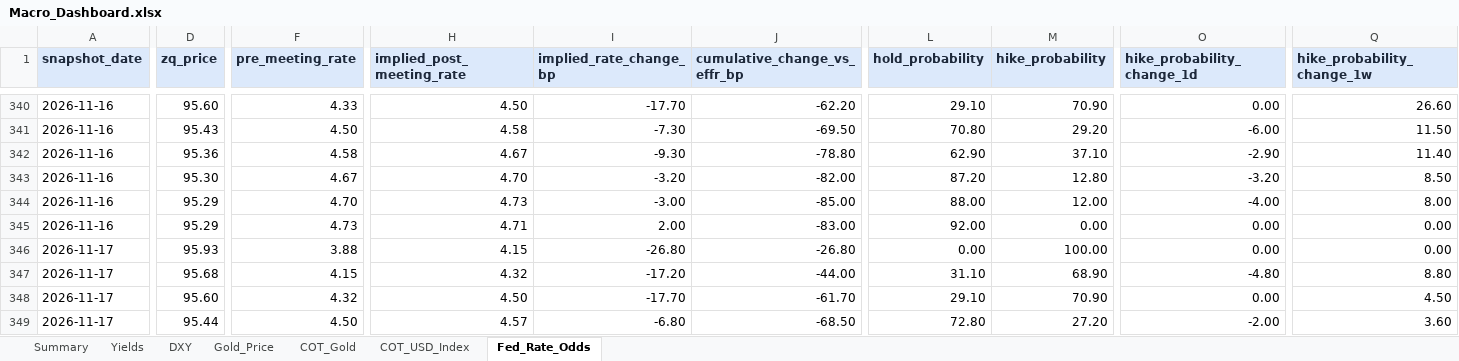
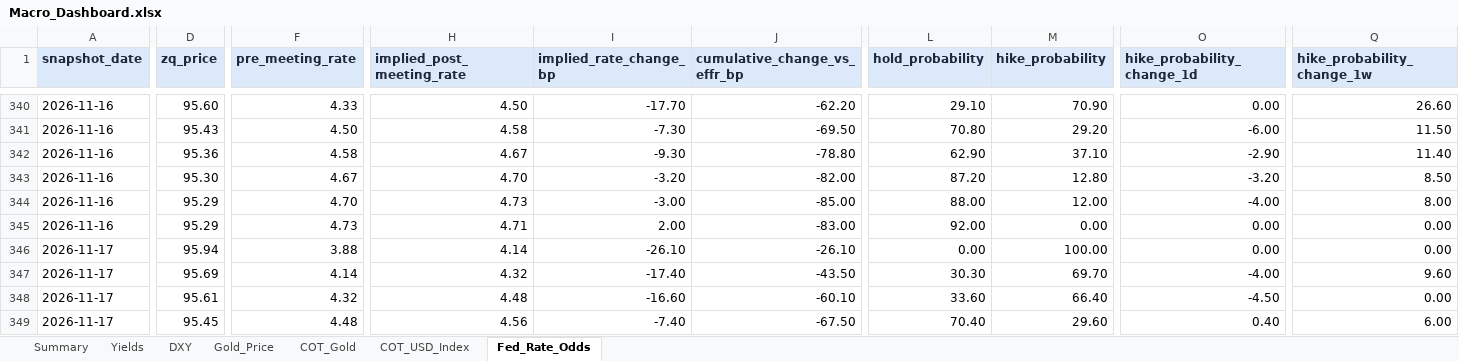
Before and after one commit to velourofficialdev/macro-data, an Excel workbook: docs/Macro_Dashboard.xlsx, sheet Fed_Rate_Odds, drawn as a sheet; only a part is shown, gaps mark what is left out; values as stored, in another font and other column widths than the file's, no borders; the diff covers the shown part only; the diff names each change by its address in the sheet, - before the commit and + after, or states it on an @@ line.

```diff
--- a/docs/Macro_Dashboard.xlsx (sheet Fed_Rate_Odds)
+++ b/docs/Macro_Dashboard.xlsx (sheet Fed_Rate_Odds)
-D346 (zq_price): 95.93
+D346 (zq_price): 95.94
-H346 (implied_post_meeting_rate): 4.15
+H346 (implied_post_meeting_rate): 4.14
-I346 (implied_rate_change_bp): -26.80
+I346 (implied_rate_change_bp): -26.10
-J346 (cumulative_change_vs_effr_bp): -26.80
+J346 (cumulative_change_vs_effr_bp): -26.10
-D347 (zq_price): 95.68
+D347 (zq_price): 95.69
-F347 (pre_meeting_rate): 4.15
+F347 (pre_meeting_rate): 4.14
-I347 (implied_rate_change_bp): -17.20
+I347 (implied_rate_change_bp): -17.40
-J347 (cumulative_change_vs_effr_bp): -44.00
+J347 (cumulative_change_vs_effr_bp): -43.50
-L347 (hold_probability): 31.10
+L347 (hold_probability): 30.30
-M347 (hike_probability): 68.90
+M347 (hike_probability): 69.70
-O347 (hike_probability_change_1d): -4.80
+O347 (hike_probability_change_1d): -4.00
-Q347 (hike_probability_change_1w): 8.80
+Q347 (hike_probability_change_1w): 9.60
-D348 (zq_price): 95.60
+D348 (zq_price): 95.61
-H348 (implied_post_meeting_rate): 4.50
+H348 (implied_post_meeting_rate): 4.48
-I348 (implied_rate_change_bp): -17.70
+I348 (implied_rate_change_bp): -16.60
-J348 (cumulative_change_vs_effr_bp): -61.70
+J348 (cumulative_change_vs_effr_bp): -60.10
-L348 (hold_probability): 29.10
+L348 (hold_probability): 33.60
-M348 (hike_probability): 70.90
+M348 (hike_probability): 66.40
-O348 (hike_probability_change_1d): 0.00
+O348 (hike_probability_change_1d): -4.50
-Q348 (hike_probability_change_1w): 4.50
+Q348 (hike_probability_change_1w): 0.00
-D349 (zq_price): 95.44
+D349 (zq_price): 95.45
-F349 (pre_meeting_rate): 4.50
+F349 (pre_meeting_rate): 4.48
-H349 (implied_post_meeting_rate): 4.57
+H349 (implied_post_meeting_rate): 4.56
-I349 (implied_rate_change_bp): -6.80
+I349 (implied_rate_change_bp): -7.40
-J349 (cumulative_change_vs_effr_bp): -68.50
+J349 (cumulative_change_vs_effr_bp): -67.50
-L349 (hold_probability): 72.80
+L349 (hold_probability): 70.40
-M349 (hike_probability): 27.20
+M349 (hike_probability): 29.60
-O349 (hike_probability_change_1d): -2.00
+O349 (hike_probability_change_1d): 0.40
-Q349 (hike_probability_change_1w): 3.60
+Q349 (hike_probability_change_1w): 6.00
```
Also changed, not shown: 37 edited cells elsewhere in this sheet, sheet Gold_Price, 26 other files.
